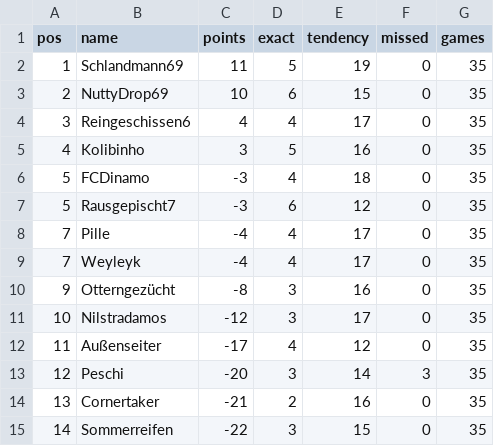
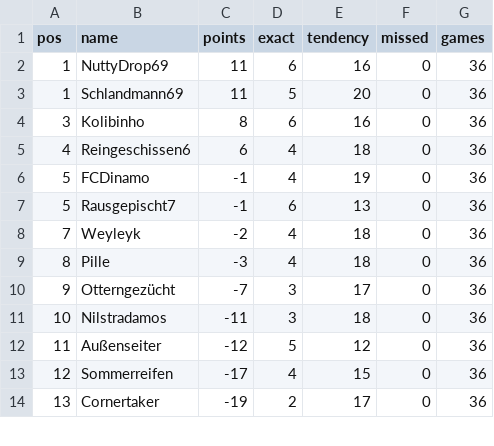
Before and after one commit to senickel/mexiko26-wertung, a CSV file: ranking.csv, drawn as a sheet; only a part is shown; the diff covers the shown part only.

Commit message:
update ranking

```diff
--- a/ranking.csv
+++ b/ranking.csv
@@ -1,15 +1,14 @@
 pos,name,points,exact,tendency,missed,games
-1,Schlandmann69,11,5,19,0,35
-2,NuttyDrop69,10,6,15,0,35
-3,Reingeschissen6,4,4,17,0,35
-4,Kolibinho,3,5,16,0,35
-5,FCDinamo,-3,4,18,0,35
-5,Rausgepischt7,-3,6,12,0,35
-7,Pille,-4,4,17,0,35
-7,Weyleyk,-4,4,17,0,35
-9,Otterngezücht,-8,3,16,0,35
-10,Nilstradamos,-12,3,17,0,35
-11,Außenseiter,-17,4,12,0,35
-12,Peschi,-20,3,14,3,35
-13,Cornertaker,-21,2,16,0,35
-14,Sommerreifen,-22,3,15,0,35
+1,NuttyDrop69,11,6,16,0,36
+1,Schlandmann69,11,5,20,0,36
+3,Kolibinho,8,6,16,0,36
+4,Reingeschissen6,6,4,18,0,36
+5,FCDinamo,-1,4,19,0,36
+5,Rausgepischt7,-1,6,13,0,36
+7,Weyleyk,-2,4,18,0,36
+8,Pille,-3,4,18,0,36
+9,Otterngezücht,-7,3,17,0,36
+10,Nilstradamos,-11,3,18,0,36
+11,Außenseiter,-12,5,12,0,36
+12,Sommerreifen,-17,4,15,0,36
+13,Cornertaker,-19,2,17,0,36
```
Also changed, not shown: 2 added rows, 1 removed row and 6 edited cells elsewhere in this file, 18 other files.
